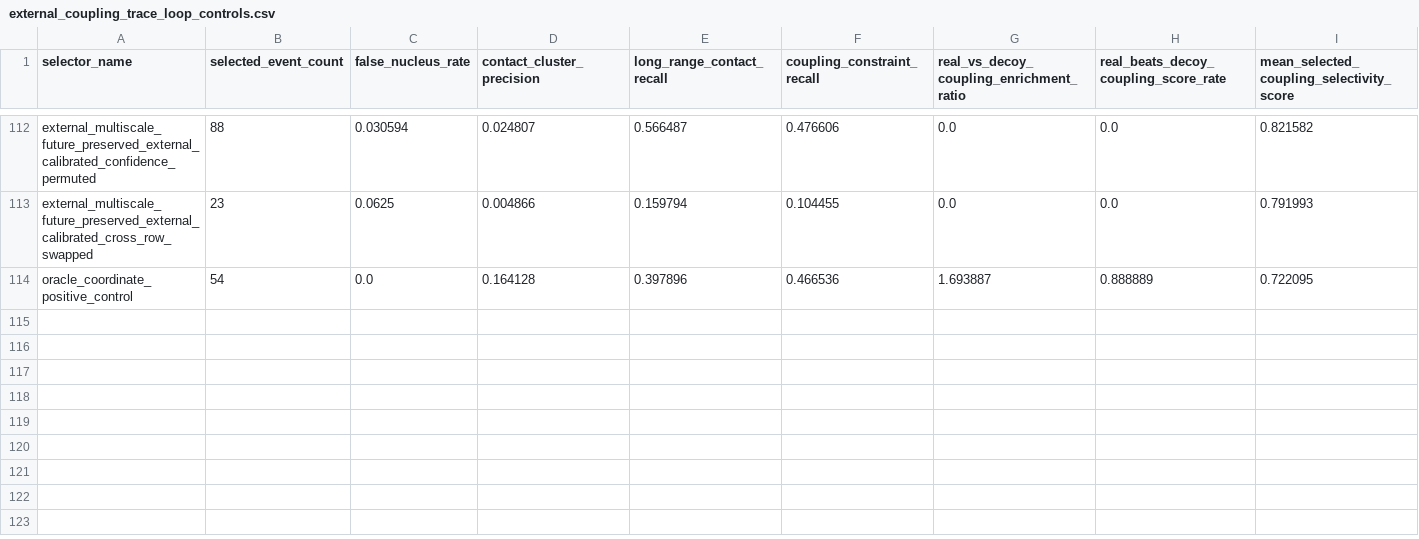
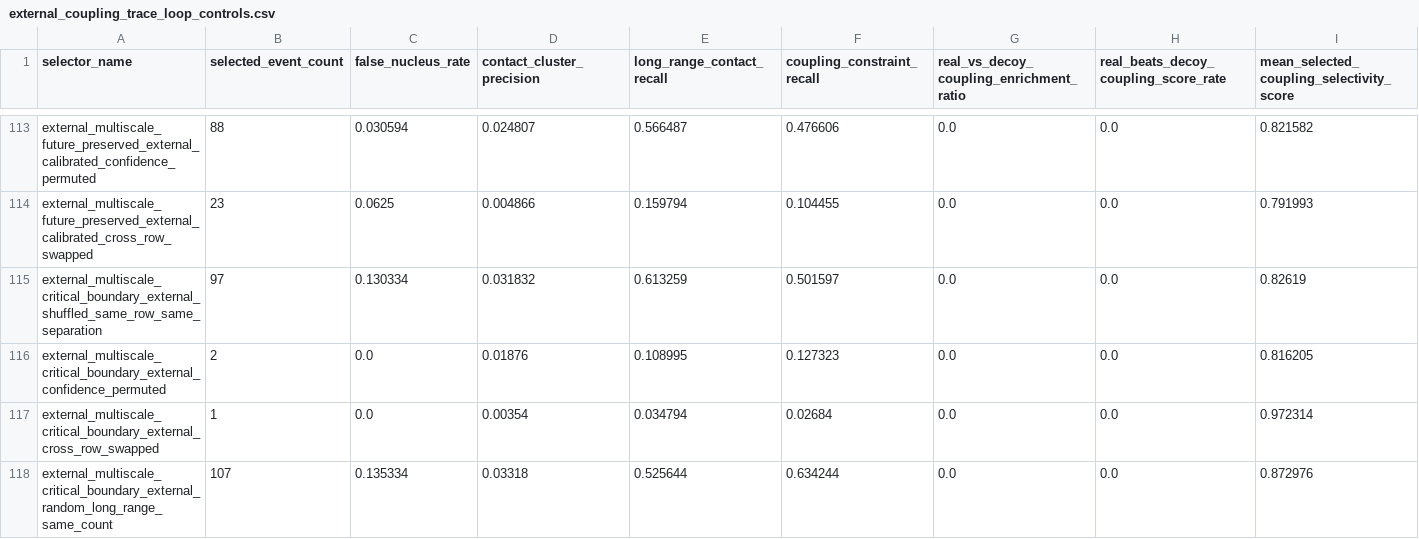
Before and after one commit to DraganaMitova/pharmacotopology, a CSV file: first_contact_clean_pharmacotopology_layer_run/external_coupling_trace_loop_controls.csv, drawn as a sheet; only a part is shown, gaps mark what is left out; the shorter side is filled out with more unchanged rows; rows hold the shown columns only; the diff covers the shown part only; the diff names each change by its address in the sheet, - before the commit and + after, or states it on an @@ line.

Commit message:
Add self-critical multiscale folding boundary

```diff
--- a/first_contact_clean_pharmacotopology_layer_run/external_coupling_trace_loop_controls.csv
+++ b/first_contact_clean_pharmacotopology_layer_run/external_coupling_trace_loop_controls.csv
+row 115: external_multiscale_critical_boundary_external_shuffled_same_row_same_separation | 97 | 0.130334 | 0.031832 | 0.613259 | 0.501597 | 0.0 | 0.0 | 0.82619
+row 116: external_multiscale_critical_boundary_external_confidence_permuted | 2 | 0.0 | 0.01876 | 0.108995 | 0.127323 | 0.0 | 0.0 | 0.816205
+row 117: external_multiscale_critical_boundary_external_cross_row_swapped | 1 | 0.0 | 0.00354 | 0.034794 | 0.02684 | 0.0 | 0.0 | 0.972314
+row 118: external_multiscale_critical_boundary_external_random_long_range_same_count | 107 | 0.135334 | 0.03318 | 0.525644 | 0.634244 | 0.0 | 0.0 | 0.872976
```
Also changed, not shown: 4 added rows elsewhere in this file, first_contact_clean_pharmacotopology_layer_run/external_coupling_trace_loop_selectors.csv, 6 other files.
